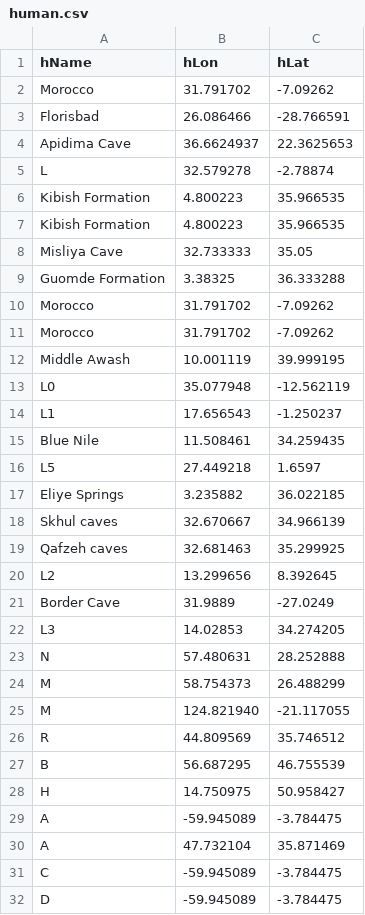
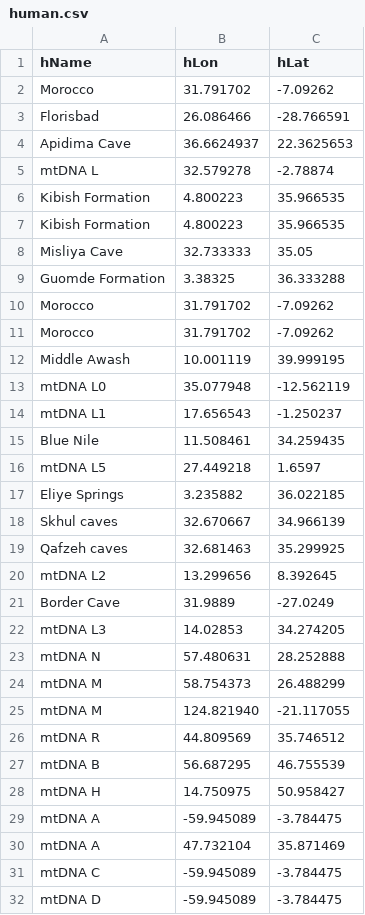
Before and after one commit to MaryAshby/CSC160FINALPROJECT, a CSV file: human.csv, drawn as a sheet.

Commit message:
Update human.csv

```diff
--- a/human.csv
+++ b/human.csv
@@ -4,3 +4,3 @@ Florisbad,26.086466,-28.766591
 Apidima Cave,36.6624937,22.3625653
-L,32.579278,-2.78874
+mtDNA L,32.579278,-2.78874
 Kibish Formation,4.800223,35.966535
@@ -12,6 +12,6 @@ Morocco,31.791702,-7.09262
 Middle Awash,10.001119,39.999195
-L0,35.077948,-12.562119
-L1,17.656543,-1.250237
+mtDNA L0,35.077948,-12.562119
+mtDNA L1,17.656543,-1.250237
 Blue Nile,11.508461,34.259435
-L5,27.449218,1.6597
+mtDNA L5,27.449218,1.6597
 Eliye Springs,3.235882,36.022185
@@ -19,14 +19,14 @@ Skhul caves,32.670667,34.966139
 Qafzeh caves,32.681463,35.299925
-L2,13.299656,8.392645
+mtDNA L2,13.299656,8.392645
 Border Cave,31.9889,-27.0249
-L3,14.02853,34.274205
-N,57.480631,28.252888
-M,58.754373,26.488299
-M,124.821940, -21.117055
-R,44.809569,35.746512
-B,56.687295,46.755539
-H,14.750975,50.958427
-A,-59.945089,-3.784475
-A,47.732104,35.871469
-C,-59.945089,-3.784475
-D,-59.945089,-3.784475
+mtDNA L3,14.02853,34.274205
+mtDNA N,57.480631,28.252888
+mtDNA M,58.754373,26.488299
+mtDNA M,124.821940, -21.117055
+mtDNA R,44.809569,35.746512
+mtDNA B,56.687295,46.755539
+mtDNA H,14.750975,50.958427
+mtDNA A,-59.945089,-3.784475
+mtDNA A,47.732104,35.871469
+mtDNA C,-59.945089,-3.784475
+mtDNA D,-59.945089,-3.784475
```
